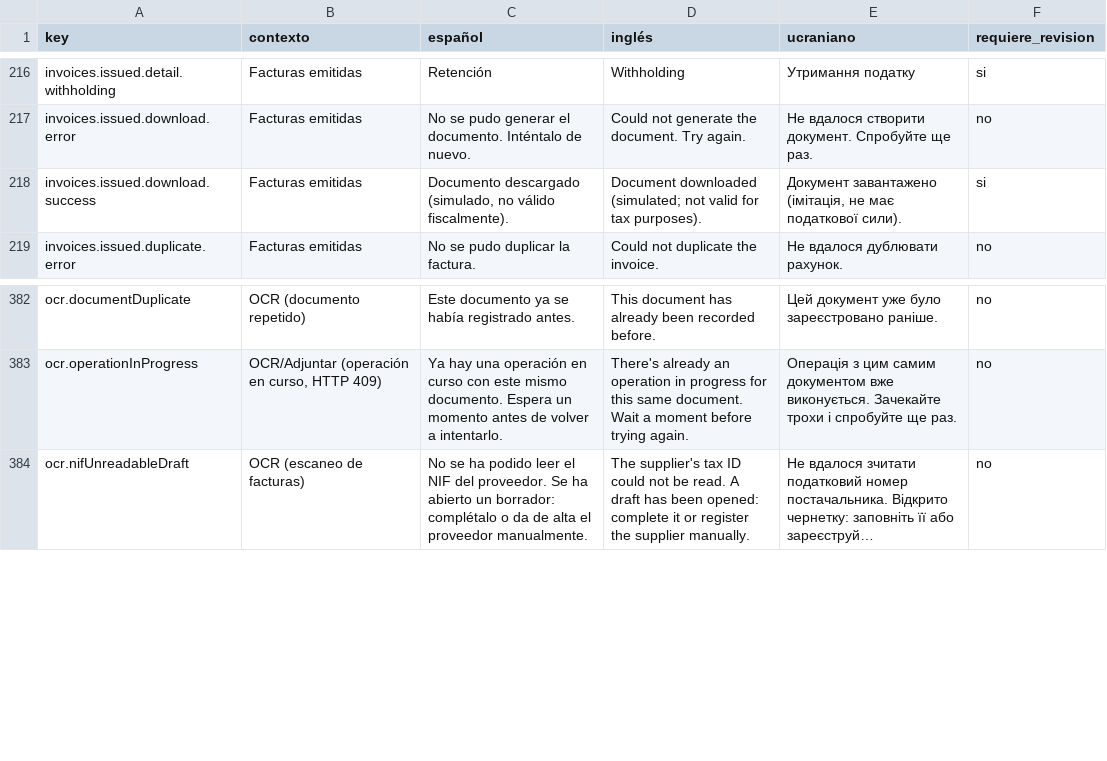
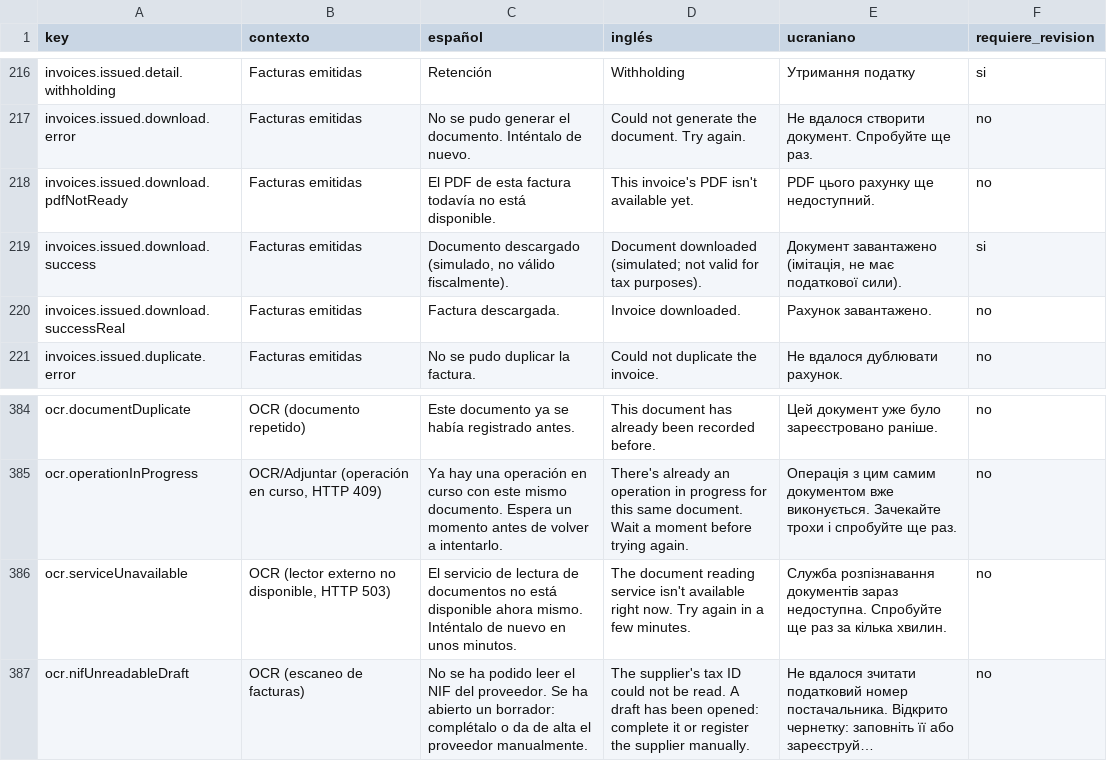
Before and after one commit to maquedaperez/artibusiness-facturacion-movil, a CSV file: docs/i18n/revision-traducciones.csv, drawn as a sheet; only a part is shown, gaps mark what is left out; long unchanged cells end in …; the diff names each change by its address in the sheet, - before the commit and + after, or states it on an @@ line.

```diff
--- a/docs/i18n/revision-traducciones.csv
+++ b/docs/i18n/revision-traducciones.csv
+row 218: invoices.issued.download.pdfNotReady | Facturas emitidas | El PDF de esta factura todavía no está disponible. | This invoice's PDF isn't available yet. | PDF цього рахунку ще недоступний. | no
+row 220: invoices.issued.download.successReal | Facturas emitidas | Factura descargada. | Invoice downloaded. | Рахунок завантажено. | no
+row 386: ocr.serviceUnavailable | OCR (lector externo no disponible, HTTP 503) | El servicio de lectura de documentos no está disponible ahora mismo. Inténtalo de nuevo en unos minutos. | The document reading service isn't available right now. Try again in a few minutes. | Служба розпізнавання документів зараз недоступна. Спробуйте ще раз за кілька хвилин. | no
```
Also changed, not shown: 11 other files.
